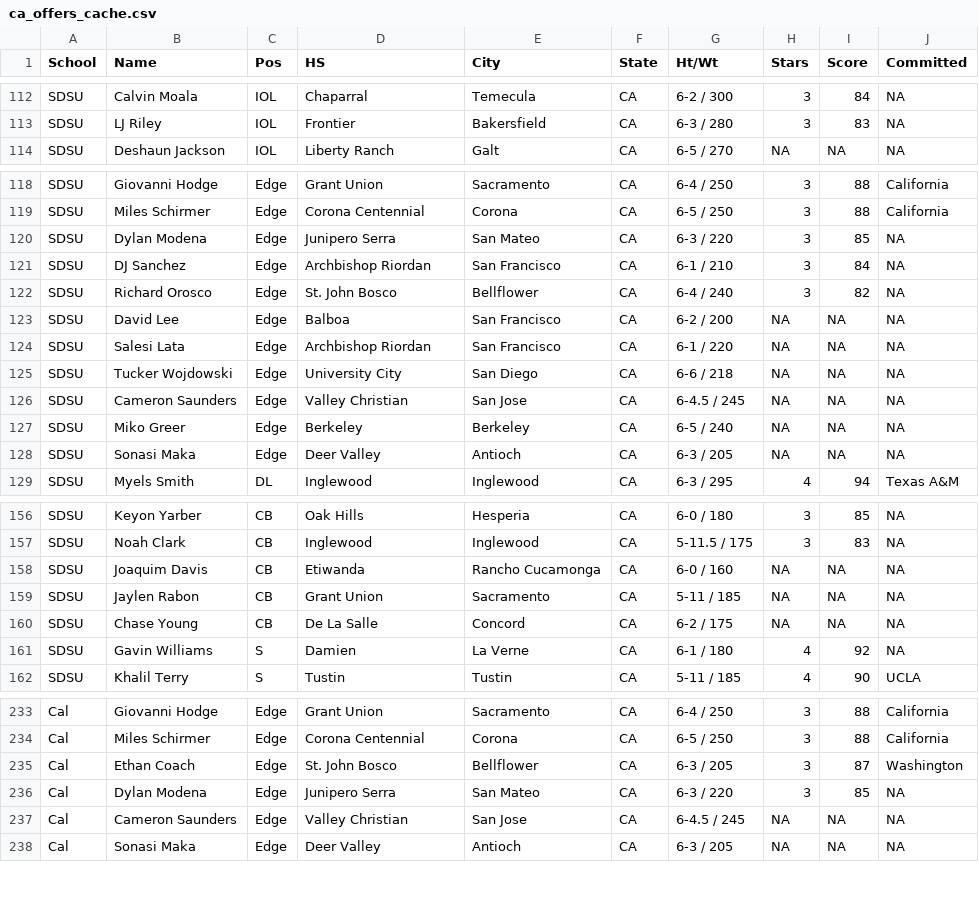
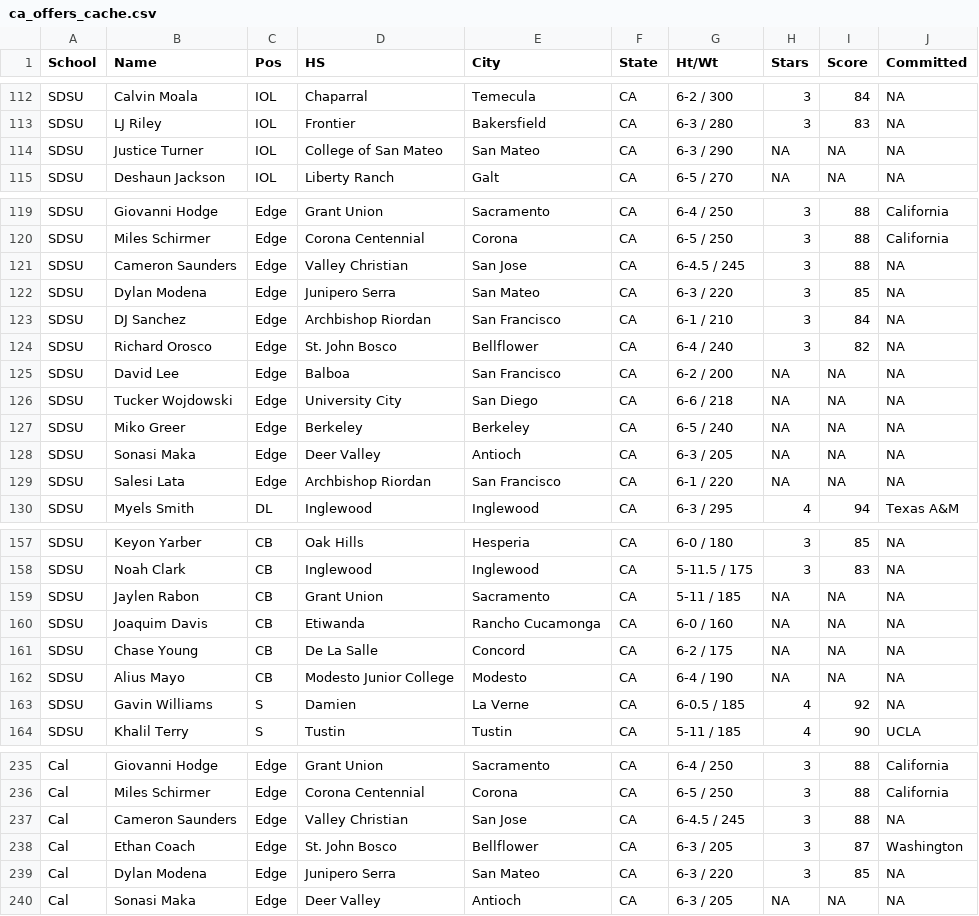
Before and after one commit to WOOWOO43/SHUAPP.APP, a CSV file: ca_offers_cache.csv, drawn as a sheet; only a part is shown, gaps mark what is left out; the diff covers the shown part only.

Commit message:
Auto-update cache

```diff
--- a/ca_offers_cache.csv
+++ b/ca_offers_cache.csv
@@ -113,2 +113,3 @@
 "SDSU","LJ Riley","IOL","Frontier","Bakersfield","CA","6-3 / 280",3,83,NA
+"SDSU","Justice Turner","IOL","College of San Mateo","San Mateo","CA","6-3 / 290",NA,NA,NA
 "SDSU","Deshaun Jackson","IOL","Liberty Ranch","Galt","CA","6-5 / 270",NA,NA,NA
@@ -119,2 +120,3 @@
 "SDSU","Miles Schirmer","Edge","Corona Centennial","Corona","CA","6-5 / 250",3,88,"California"
+"SDSU","Cameron Saunders","Edge","Valley Christian","San Jose","CA","6-4.5 / 245",3,88,NA
 "SDSU","Dylan Modena","Edge","Junipero Serra","San Mateo","CA","6-3 / 220",3,85,NA
@@ -123,7 +125,6 @@
 "SDSU","David Lee","Edge","Balboa","San Francisco","CA","6-2 / 200",NA,NA,NA
-"SDSU","Salesi Lata","Edge","Archbishop Riordan","San Francisco","CA","6-1 / 220",NA,NA,NA
 "SDSU","Tucker Wojdowski","Edge","University City","San Diego","CA","6-6 / 218",NA,NA,NA
-"SDSU","Cameron Saunders","Edge","Valley Christian","San Jose","CA","6-4.5 / 245",NA,NA,NA
 "SDSU","Miko Greer","Edge","Berkeley","Berkeley","CA","6-5 / 240",NA,NA,NA
 "SDSU","Sonasi Maka","Edge","Deer Valley","Antioch","CA","6-3 / 205",NA,NA,NA
+"SDSU","Salesi Lata","Edge","Archbishop Riordan","San Francisco","CA","6-1 / 220",NA,NA,NA
 "SDSU","Myels Smith","DL","Inglewood","Inglewood","CA","6-3 / 295",4,94,"Texas A&M"
@@ -157,6 +158,7 @@
 "SDSU","Noah Clark","CB","Inglewood","Inglewood","CA","5-11.5 / 175",3,83,NA
+"SDSU","Jaylen Rabon","CB","Grant Union","Sacramento","CA","5-11 / 185",NA,NA,NA
 "SDSU","Joaquim Davis","CB","Etiwanda","Rancho Cucamonga","CA","6-0 / 160",NA,NA,NA
-"SDSU","Jaylen Rabon","CB","Grant Union","Sacramento","CA","5-11 / 185",NA,NA,NA
 "SDSU","Chase Young","CB","De La Salle","Concord","CA","6-2 / 175",NA,NA,NA
-"SDSU","Gavin Williams","S","Damien","La Verne","CA","6-1 / 180",4,92,NA
+"SDSU","Alius Mayo","CB","Modesto Junior College","Modesto","CA","6-4 / 190",NA,NA,NA
+"SDSU","Gavin Williams","S","Damien","La Verne","CA","6-0.5 / 185",4,92,NA
 "SDSU","Khalil Terry","S","Tustin","Tustin","CA","5-11 / 185",4,90,"UCLA"
@@ -234,5 +236,5 @@
 "Cal","Miles Schirmer","Edge","Corona Centennial","Corona","CA","6-5 / 250",3,88,"California"
+"Cal","Cameron Saunders","Edge","Valley Christian","San Jose","CA","6-4.5 / 245",3,88,NA
 "Cal","Ethan Coach","Edge","St. John Bosco","Bellflower","CA","6-3 / 205",3,87,"Washington"
 "Cal","Dylan Modena","Edge","Junipero Serra","San Mateo","CA","6-3 / 220",3,85,NA
-"Cal","Cameron Saunders","Edge","Valley Christian","San Jose","CA","6-4.5 / 245",NA,NA,NA
 "Cal","Sonasi Maka","Edge","Deer Valley","Antioch","CA","6-3 / 205",NA,NA,NA
```
Also changed, not shown: 1 added row, 3 moved rows and 8 edited cells elsewhere in this file, 1 other file.
